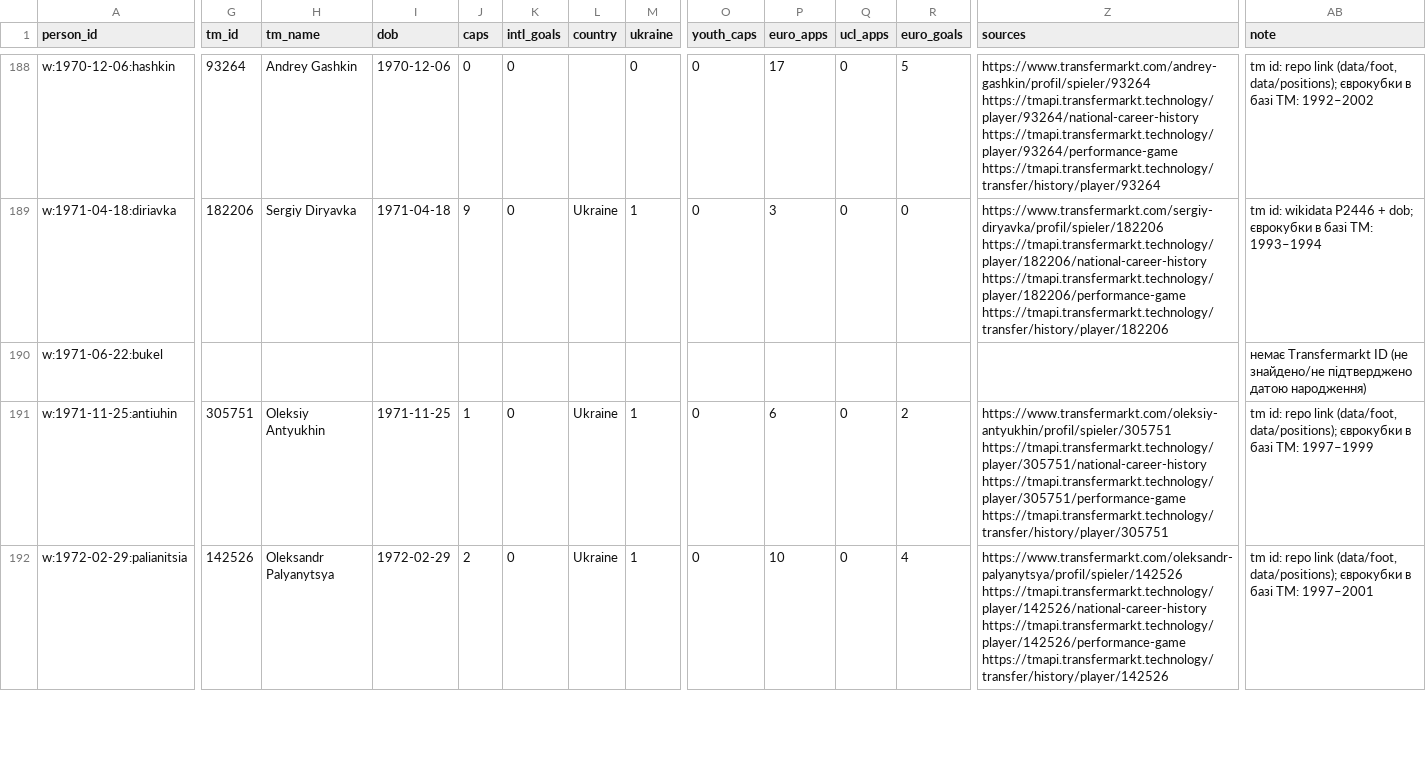
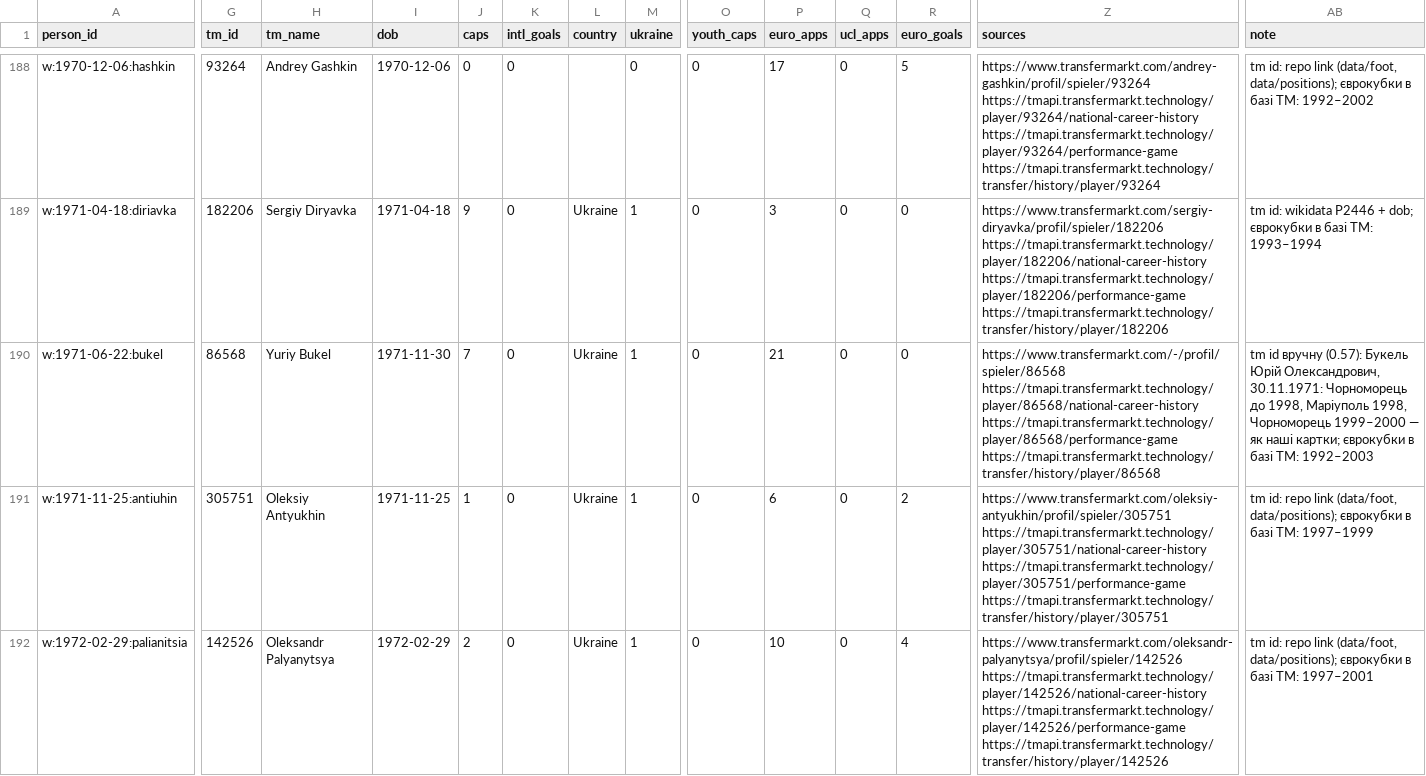
Before and after one commit to podogrej/upl-30-0, a CSV file: data/class/class.csv, drawn as a sheet; only a part is shown, gaps mark what is left out; the diff covers the shown part only; the diff names each change by its address in the sheet, - before the commit and + after, or states it on an @@ line.

```diff
--- a/data/class/class.csv
+++ b/data/class/class.csv
-G190 (tm_id): (empty)
+G190 (tm_id): 86568
-H190 (tm_name): (empty)
+H190 (tm_name): Yuriy Bukel
-I190 (dob): (empty)
+I190 (dob): 1971-11-30
-J190 (caps): (empty)
+J190 (caps): 7
-K190 (intl_goals): (empty)
+K190 (intl_goals): 0
-L190 (country): (empty)
+L190 (country): Ukraine
-M190 (ukraine): (empty)
+M190 (ukraine): 1
-O190 (youth_caps): (empty)
+O190 (youth_caps): 0
-P190 (euro_apps): (empty)
+P190 (euro_apps): 21
-Q190 (ucl_apps): (empty)
+Q190 (ucl_apps): 0
-R190 (euro_goals): (empty)
+R190 (euro_goals): 0
-Z190 (sources): (empty)
+Z190 (sources): https://www.transfermarkt.com/-/profil/spieler/86568 https://tmapi.transfermarkt.technology/player/86568/national-career-history https://tmapi.transfermarkt.technology/player/86568/performance-game https://tmapi.transfermarkt.technology/transfer/history/player/86568
-AB190 (note): немає Transfermarkt ID (не знайдено/не підтверджено датою народження)
+AB190 (note): tm id вручну (0.57): Букель Юрій Олександрович, 30.11.1971: Чорноморець до 1998, Маріуполь 1998, Чорноморець 1999–2000 — як наші картки; єврокубки в базі TM: 1992–2003
```
Also changed, not shown: 100 edited cells elsewhere in this file, data/class/class_score.csv, 4 other files.
